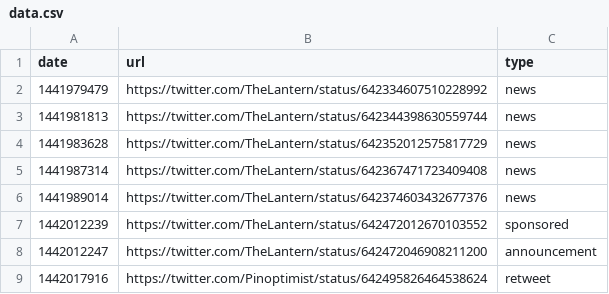
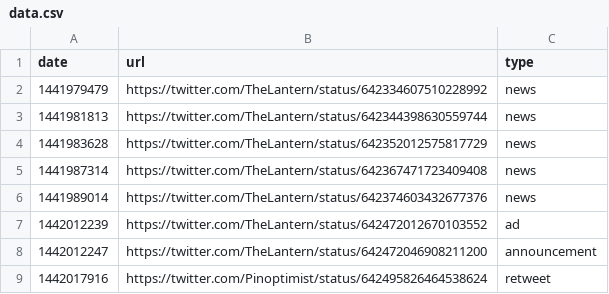
Before and after one commit to benlk/thelantern-sponsored, a CSV file: data.csv, drawn as a sheet.

```diff
--- a/data.csv
+++ b/data.csv
@@ -6,3 +6,3 @@ date,url,type
 1441989014,https://twitter.com/TheLantern/status/642374603432677376,news
-1442012239,https://twitter.com/TheLantern/status/642472012670103552,sponsored
+1442012239,https://twitter.com/TheLantern/status/642472012670103552,ad
 1442012247,https://twitter.com/TheLantern/status/642472046908211200,announcement
```
Also changed, not shown: 2 other files.
